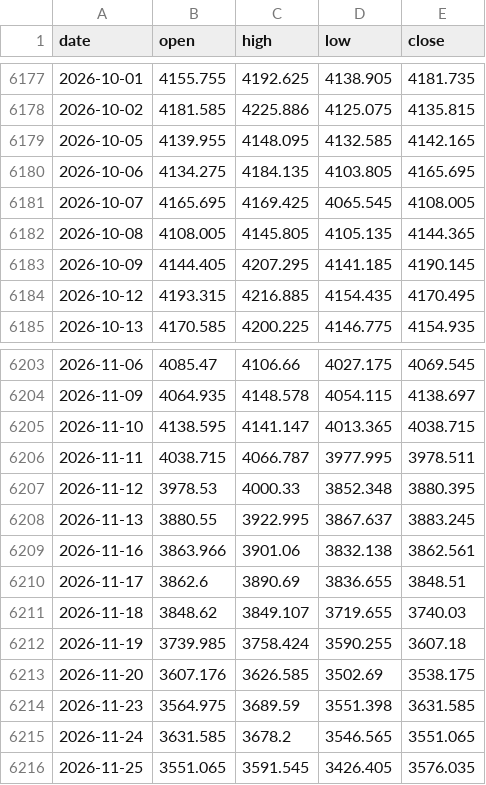
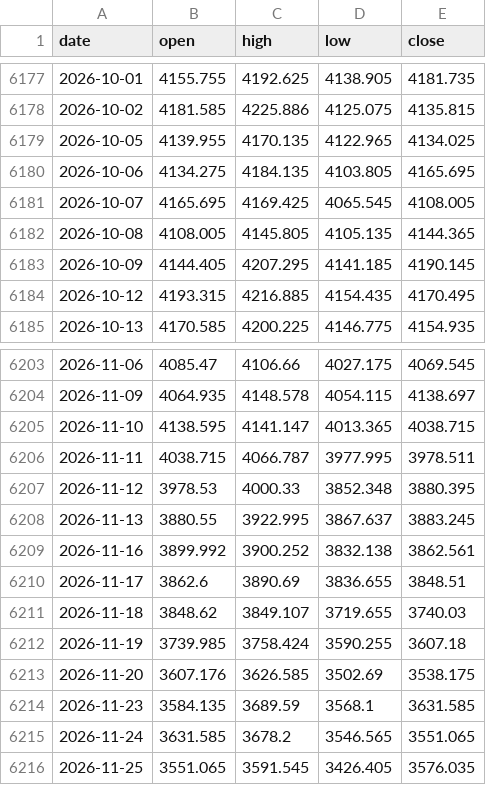
Before and after one commit to AnasKhan2581-star/SmartMoneyBOS, a CSV file: data/xauusd_1d.csv, drawn as a sheet; only a part is shown, gaps mark what is left out.

```diff
--- a/data/xauusd_1d.csv
+++ b/data/xauusd_1d.csv
@@ -6178,3 +6178,3 @@ date,open,high,low,close
 2026-10-02,4181.585,4225.886,4125.075,4135.815
-2026-10-05,4139.955,4148.095,4132.585,4142.165
+2026-10-05,4139.955,4170.135,4122.965,4134.025
 2026-10-06,4134.275,4184.135,4103.805,4165.695
@@ -6208,3 +6208,3 @@ date,open,high,low,close
 2026-11-13,3880.55,3922.995,3867.637,3883.245
-2026-11-16,3863.966,3901.06,3832.138,3862.561
+2026-11-16,3899.992,3900.252,3832.138,3862.561
 2026-11-17,3862.6,3890.69,3836.655,3848.51
@@ -6213,3 +6213,3 @@ date,open,high,low,close
 2026-11-20,3607.176,3626.585,3502.69,3538.175
-2026-11-23,3564.975,3689.59,3551.398,3631.585
+2026-11-23,3584.135,3689.59,3568.1,3631.585
 2026-11-24,3631.585,3678.2,3546.565,3551.065
```
